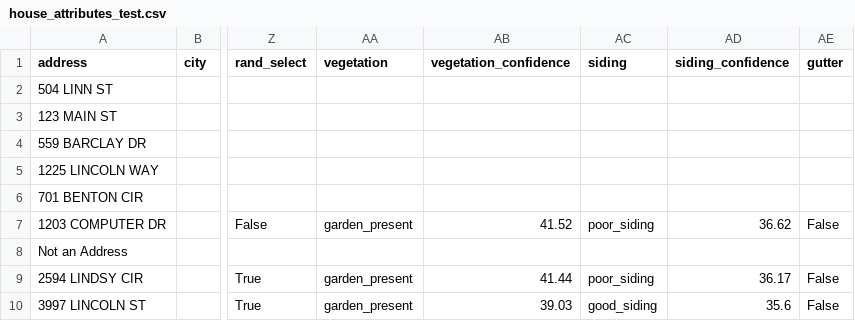
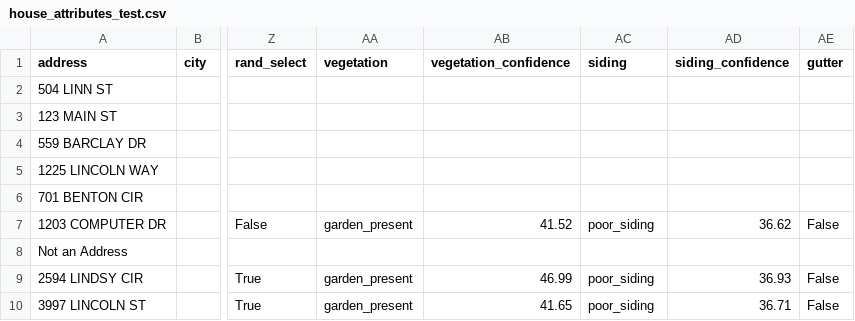
Before and after one commit to DSPG-2023/Housing, a CSV file: models_algorithm/house_attributes_test.csv, drawn as a sheet; only a part is shown, gaps mark what is left out; the diff names each change by its address in the sheet, - before the commit and + after, or states it on an @@ line.

```diff
--- a/models_algorithm/house_attributes_test.csv
+++ b/models_algorithm/house_attributes_test.csv
-AB9 (vegetation_confidence): 41.44
+AB9 (vegetation_confidence): 46.99
-AD9 (siding_confidence): 36.17
+AD9 (siding_confidence): 36.93
-AB10 (vegetation_confidence): 39.03
+AB10 (vegetation_confidence): 41.65
-AC10 (siding): good_siding
+AC10 (siding): poor_siding
-AD10 (siding_confidence): 35.6
+AD10 (siding_confidence): 36.71
```
Also changed, not shown: 4 other files.
